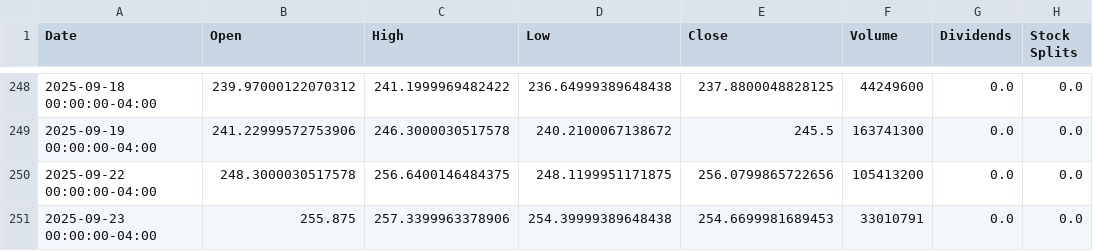
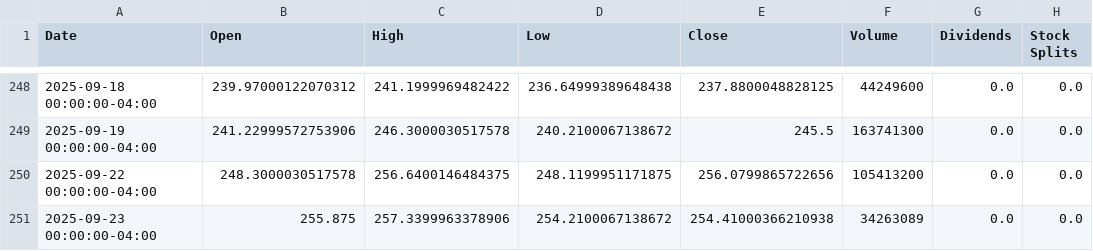
Before and after one commit to zakwanzambri/wintradesgo, a CSV file: data/AAPL_raw_20250924.csv, drawn as a sheet; only a part is shown, gaps mark what is left out.

```diff
--- a/data/AAPL_raw_20250924.csv
+++ b/data/AAPL_raw_20250924.csv
@@ -250,2 +250,2 @@ Date,Open,High,Low,Close,Volume,Dividends,Stock Splits
 2025-09-22 00:00:00-04:00,248.3000030517578,256.6400146484375,248.1199951171875,256.0799865722656,105413200,0.0,0.0
-2025-09-23 00:00:00-04:00,255.875,257.3399963378906,254.39999389648438,254.6699981689453,33010791,0.0,0.0
+2025-09-23 00:00:00-04:00,255.875,257.3399963378906,254.2100067138672,254.41000366210938,34263089,0.0,0.0
```
Also changed, not shown: data/BTC-USD_raw_20250924.csv, data/ETH-USD_raw_20250924.csv, 36 other files.
